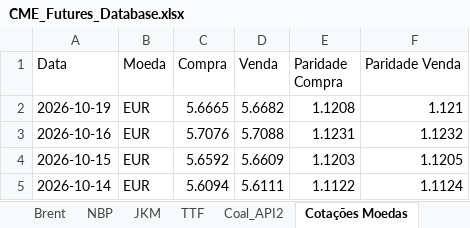
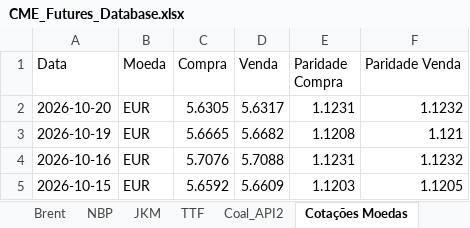
Before and after one commit to c6npvbbvp9-creator/cvu_futures, an Excel workbook: data/CME_Futures_Database.xlsx, sheet Cotações Moedas, drawn as a sheet; only a part is shown; the shorter side is filled out with more unchanged rows; values as stored, in another font and other column widths than the file's, no cell formats; the diff names each change by its address in the sheet, - before the commit and + after, or states it on an @@ line.

```diff
--- a/data/CME_Futures_Database.xlsx (sheet Cotações Moedas)
+++ b/data/CME_Futures_Database.xlsx (sheet Cotações Moedas)
+row 2: 2026-10-20 | EUR | 5.6305 | 5.6317 | 1.1231 | 1.1232
```
Also changed, not shown: sheet Fechamento Dólar, cell formats.
